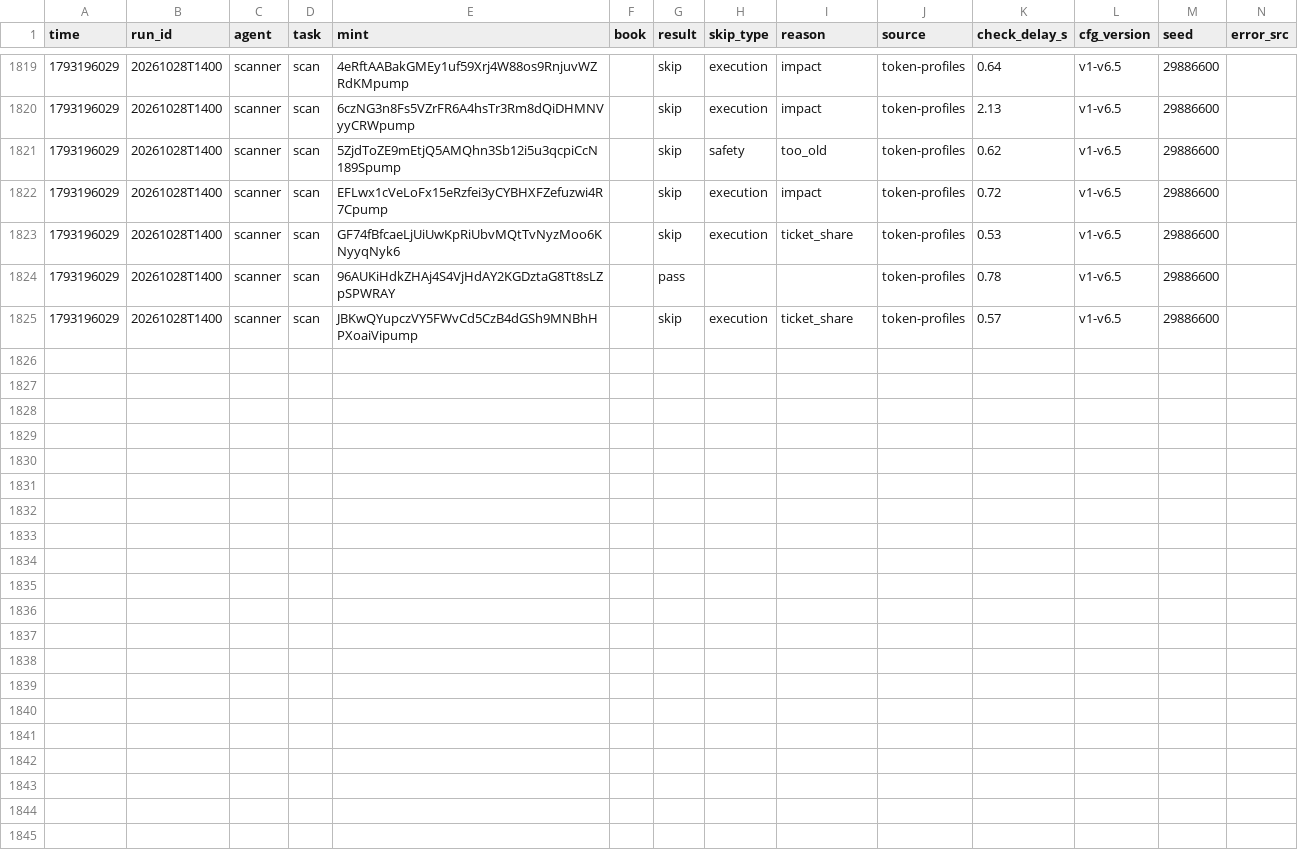
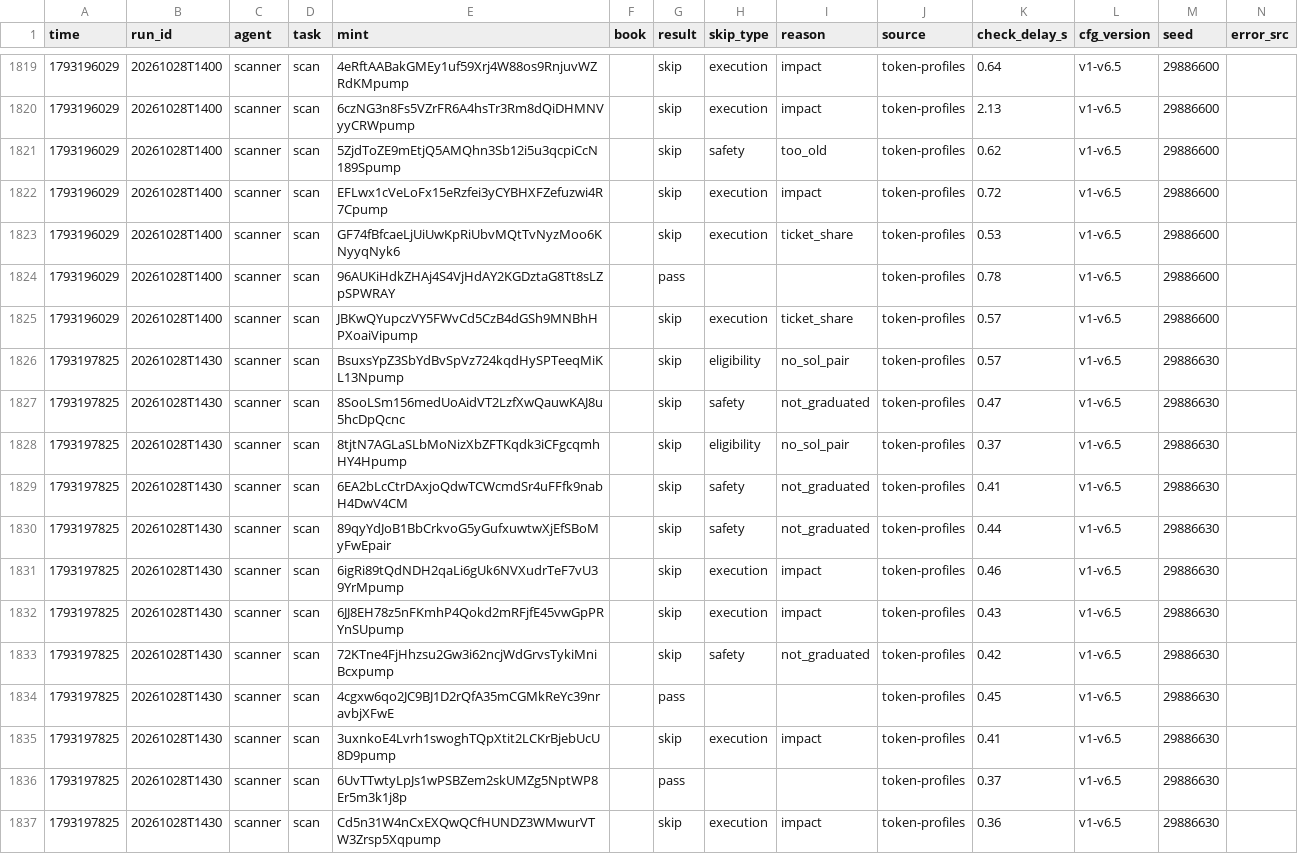
Before and after one commit to Zirqo-Dev/sightline, a CSV file: solana-desk/tasks.csv, drawn as a sheet; only a part is shown, gaps mark what is left out; the diff names each change by its address in the sheet, - before the commit and + after, or states it on an @@ line.

```diff
--- a/solana-desk/tasks.csv
+++ b/solana-desk/tasks.csv
+row 1826: 1793197825 | 20261028T1430 | scanner | scan | BsuxsYpZ3SbYdBvSpVz724kqdHySPTeeqMiKL13Npump |  | skip | eligibility | no_sol_pair | token-profiles | 0.57 | v1-v6.5 | 29886630
+row 1827: 1793197825 | 20261028T1430 | scanner | scan | 8SooLSm156medUoAidVT2LzfXwQauwKAJ8u5hcDpQcnc |  | skip | safety | not_graduated | token-profiles | 0.47 | v1-v6.5 | 29886630
+row 1828: 1793197825 | 20261028T1430 | scanner | scan | 8tjtN7AGLaSLbMoNizXbZFTKqdk3iCFgcqmhHY4Hpump |  | skip | eligibility | no_sol_pair | token-profiles | 0.37 | v1-v6.5 | 29886630
+row 1829: 1793197825 | 20261028T1430 | scanner | scan | 6EA2bLcCtrDAxjoQdwTCWcmdSr4uFFfk9nabH4DwV4CM |  | skip | safety | not_graduated | token-profiles | 0.41 | v1-v6.5 | 29886630
+row 1830: 1793197825 | 20261028T1430 | scanner | scan | 89qyYdJoB1BbCrkvoG5yGufxuwtwXjEfSBoMyFwEpair |  | skip | safety | not_graduated | token-profiles | 0.44 | v1-v6.5 | 29886630
+row 1831: 1793197825 | 20261028T1430 | scanner | scan | 6igRi89tQdNDH2qaLi6gUk6NVXudrTeF7vU39YrMpump |  | skip | execution | impact | token-profiles | 0.46 | v1-v6.5 | 29886630
+row 1832: 1793197825 | 20261028T1430 | scanner | scan | 6JJ8EH78z5nFKmhP4Qokd2mRFjfE45vwGpPRYnSUpump |  | skip | execution | impact | token-profiles | 0.43 | v1-v6.5 | 29886630
+row 1833: 1793197825 | 20261028T1430 | scanner | scan | 72KTne4FjHhzsu2Gw3i62ncjWdGrvsTykiMniBcxpump |  | skip | safety | not_graduated | token-profiles | 0.42 | v1-v6.5 | 29886630
+row 1834: 1793197825 | 20261028T1430 | scanner | scan | 4cgxw6qo2JC9BJ1D2rQfA35mCGMkReYc39nravbjXFwE |  | pass |  |  | token-profiles | 0.45 | v1-v6.5 | 29886630
+row 1835: 1793197825 | 20261028T1430 | scanner | scan | 3uxnkoE4Lvrh1swoghTQpXtit2LCKrBjebUcU8D9pump |  | skip | execution | impact | token-profiles | 0.41 | v1-v6.5 | 29886630
+row 1836: 1793197825 | 20261028T1430 | scanner | scan | 6UvTTwtyLpJs1wPSBZem2skUMZg5NptWP8Er5m3k1j8p |  | pass |  |  | token-profiles | 0.37 | v1-v6.5 | 29886630
+row 1837: 1793197825 | 20261028T1430 | scanner | scan | Cd5n31W4nCxEXQwQCfHUNDZ3WMwurVTW3Zrsp5Xqpump |  | skip | execution | impact | token-profiles | 0.36 | v1-v6.5 | 29886630
```
Also changed, not shown: solana-desk/trades.csv, 4 other files.
